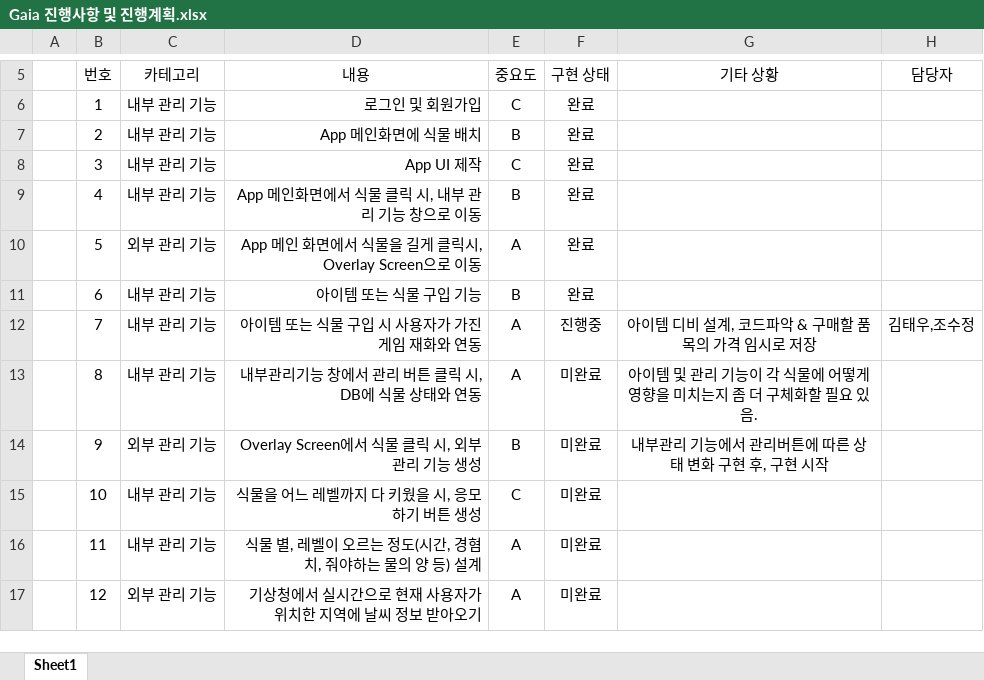
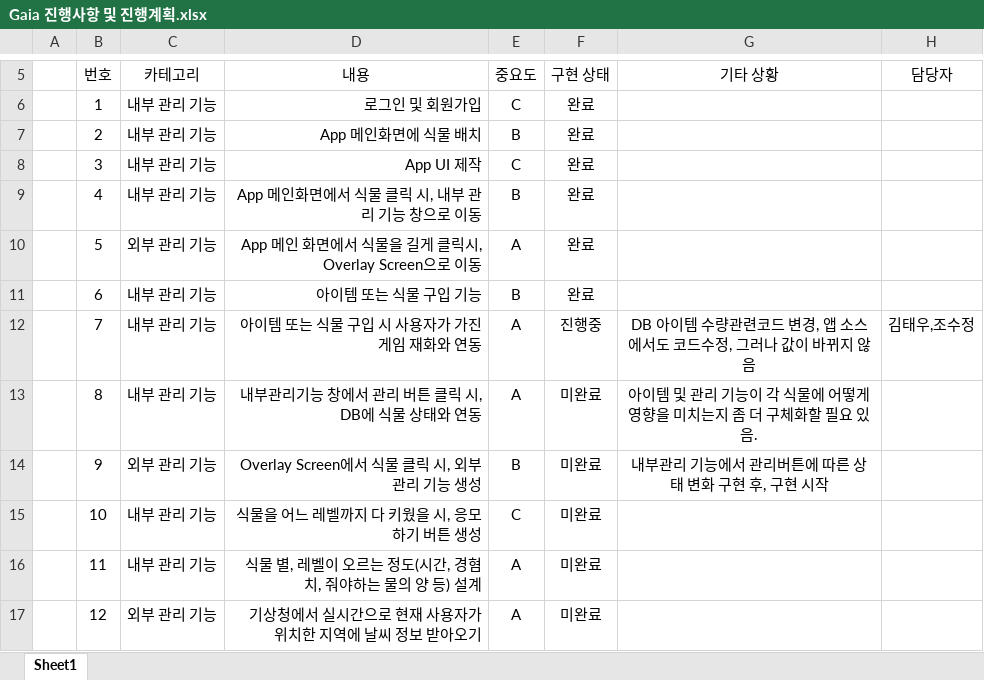
Before and after one commit to Mintsushi/Gaia-Project, an Excel workbook: 문서/Gaia 진행사항 및 진행계획.xlsx, sheet Sheet1, drawn as a sheet; only a part is shown, gaps mark what is left out; values as stored, in another font and other column widths than the file's, no borders; the diff names each change by its address in the sheet, - before the commit and + after, or states it on an @@ line.

```diff
--- a/문서/Gaia 진행사항 및 진행계획.xlsx (sheet Sheet1)
+++ b/문서/Gaia 진행사항 및 진행계획.xlsx (sheet Sheet1)
-G12 (기타 상황): 아이템 디비 설계, 코드파악 & 구매할 품목의 가격 임시로 저장
+G12 (기타 상황): DB 아이템 수량관련코드 변경, 앱 소스에서도 코드수정, 그러나 값이 바뀌지 않음
```
Also changed, not shown: 34 other files.
